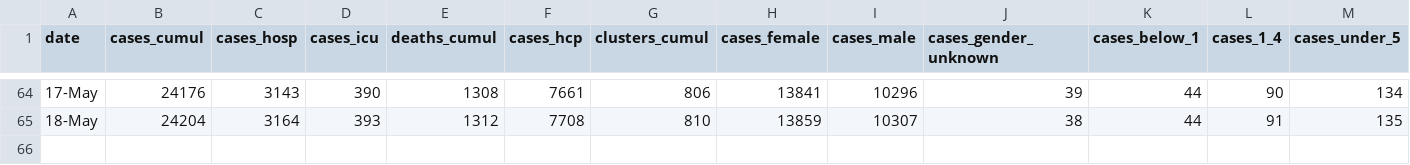
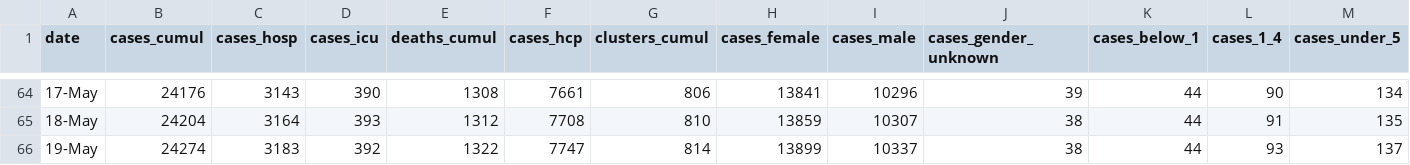
Before and after one commit to frankmoriarty/covid_ie, a CSV file: doh_covid_ie_cases_analysis.csv, drawn as a sheet; only a part is shown, gaps mark what is left out; rows hold the shown columns only; the diff names each change by its address in the sheet, - before the commit and + after, or states it on an @@ line.

Commit message:
Added 19-May data

```diff
--- a/doh_covid_ie_cases_analysis.csv
+++ b/doh_covid_ie_cases_analysis.csv
+row 66: 19-May | 24274 | 3183 | 392 | 1322 | 7747 | 814 | 13899 | 10337 | 38 | 44 | 93 | 137
```
